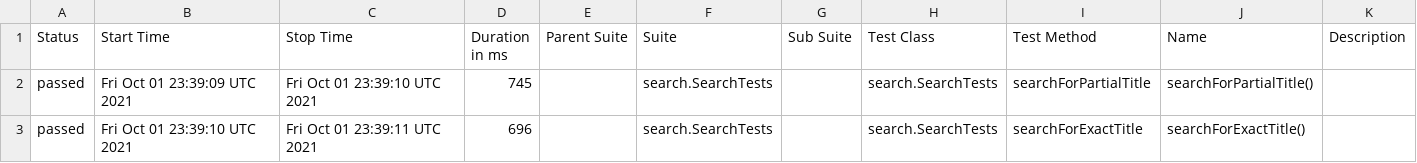
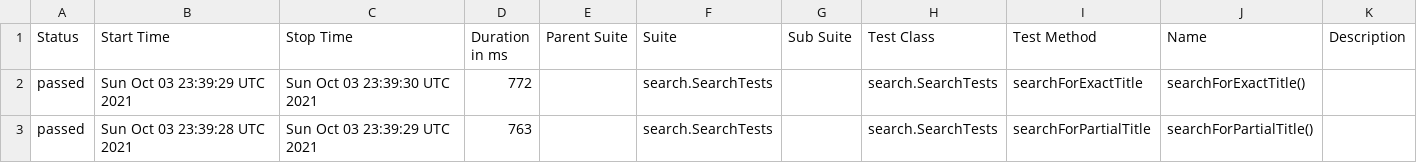
Before and after one commit to reinaldorossetti/playwright-java, a CSV file: chrome/data/suites.csv, drawn as a sheet.

```diff
--- a/chrome/data/suites.csv
+++ b/chrome/data/suites.csv
@@ -1,3 +1,3 @@
 "Status","Start Time","Stop Time","Duration in ms","Parent Suite","Suite","Sub Suite","Test Class","Test Method","Name","Description"
-"passed","Fri Oct 01 23:39:09 UTC 2021","Fri Oct 01 23:39:10 UTC 2021","745","","search.SearchTests","","search.SearchTests","searchForPartialTitle","searchForPartialTitle()",""
-"passed","Fri Oct 01 23:39:10 UTC 2021","Fri Oct 01 23:39:11 UTC 2021","696","","search.SearchTests","","search.SearchTests","searchForExactTitle","searchForExactTitle()",""
+"passed","Sun Oct 03 23:39:29 UTC 2021","Sun Oct 03 23:39:30 UTC 2021","772","","search.SearchTests","","search.SearchTests","searchForExactTitle","searchForExactTitle()",""
+"passed","Sun Oct 03 23:39:28 UTC 2021","Sun Oct 03 23:39:29 UTC 2021","763","","search.SearchTests","","search.SearchTests","searchForPartialTitle","searchForPartialTitle()",""
```
Also changed, not shown: 17 other files.
